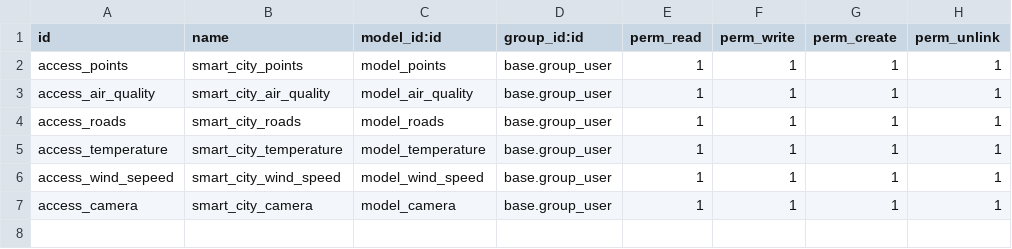
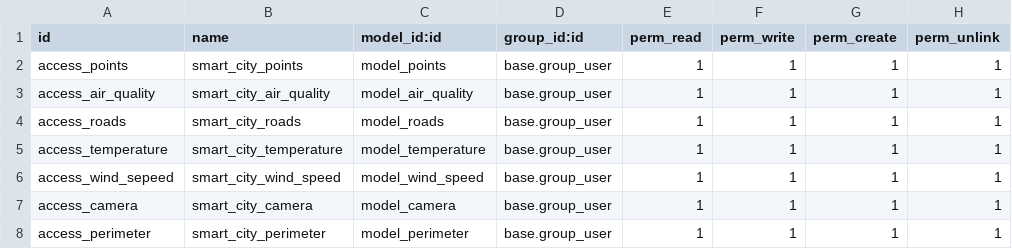
Before and after one commit to CesarOpenTI/sc, a CSV file: addons/smart_city/security/ir.model.access.csv, drawn as a sheet; the diff names each change by its address in the sheet, - before the commit and + after, or states it on an @@ line.

```diff
--- a/addons/smart_city/security/ir.model.access.csv
+++ b/addons/smart_city/security/ir.model.access.csv
+row 8: access_perimeter | smart_city_perimeter | model_perimeter | base.group_user | 1 | 1 | 1 | 1
```
Also changed, not shown: 31 other files.
